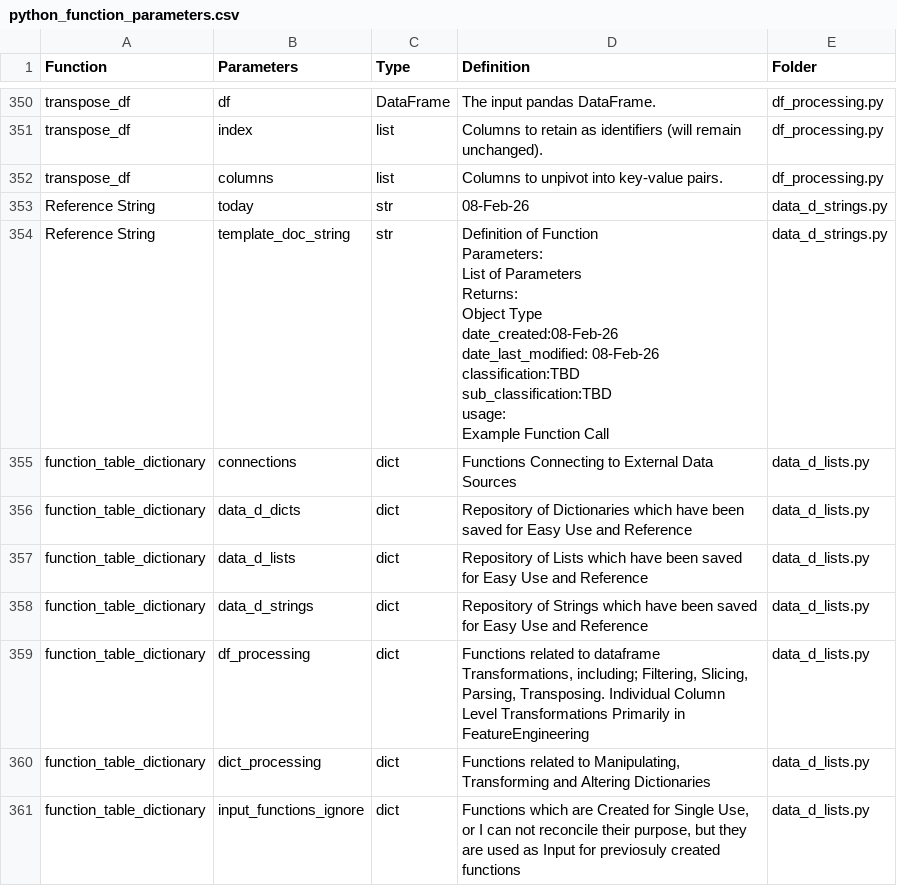
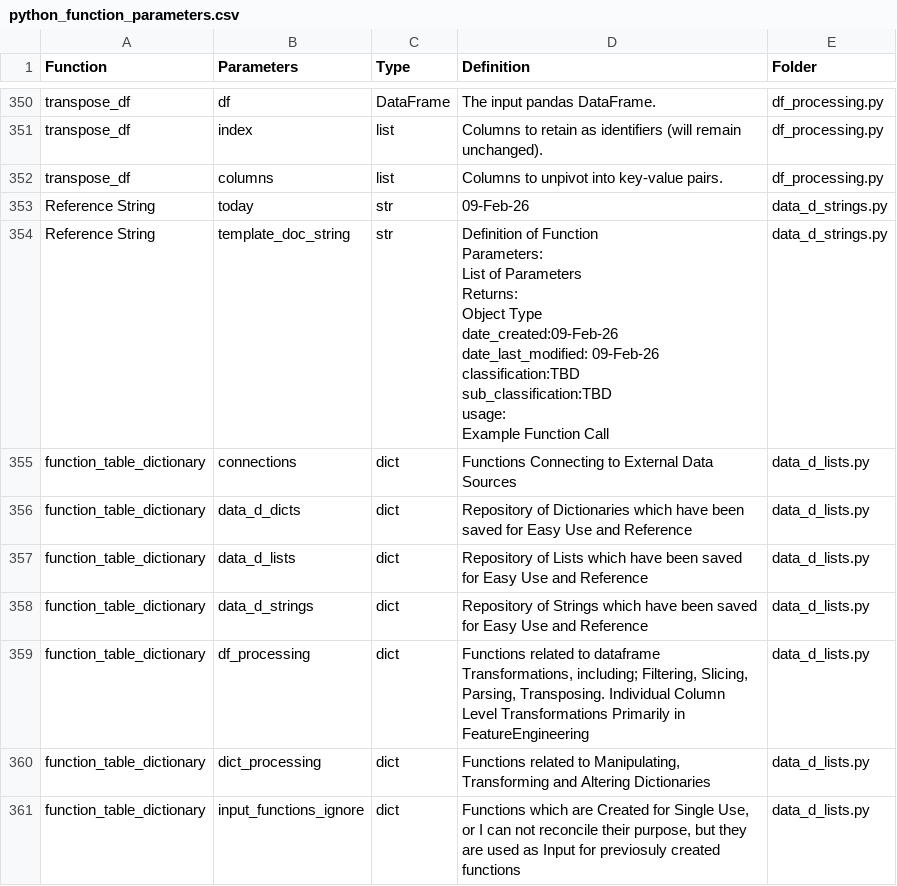
Before and after one commit to derek-dewald/Python_Tools, a CSV file: Streamlit/DataDictionary/python_function_parameters.csv, drawn as a sheet; only a part is shown, gaps mark what is left out.

```diff
--- a/Streamlit/DataDictionary/python_function_parameters.csv
+++ b/Streamlit/DataDictionary/python_function_parameters.csv
@@ -352,20 +352,20 @@ transpose_df,index,list,Columns to retain as identifiers (will remain unchanged)
 transpose_df,columns,list,Columns to unpivot into key-value pairs.,df_processing.py
-Reference String,today,str,08-Feb-26,data_d_strings.py
-Reference String,template_doc_string,str,"
-
-    Definition of Function
-
-    Parameters:
-        List of Parameters
-
-    Returns:
-        Object Type
-
-    date_created:08-Feb-26
-    date_last_modified: 08-Feb-26
-    classification:TBD
-    sub_classification:TBD
-    usage:
-        Example Function Call
-",data_d_strings.py
+Reference String,today,str,09-Feb-26,data_d_strings.py
+Reference String,template_doc_string,str,"
+
+    Definition of Function
+
+    Parameters:
+        List of Parameters
+
+    Returns:
+        Object Type
+
+    date_created:09-Feb-26
+    date_last_modified: 09-Feb-26
+    classification:TBD
+    sub_classification:TBD
+    usage:
+        Example Function Call
+",data_d_strings.py
 function_table_dictionary,connections,dict,Functions Connecting to External Data Sources,data_d_lists.py
```
Also changed, not shown: Data/Streamlit_DefinitionSummary.csv, Streamlit/DataDictionary/d_learning_notes.csv, 9 other files.
